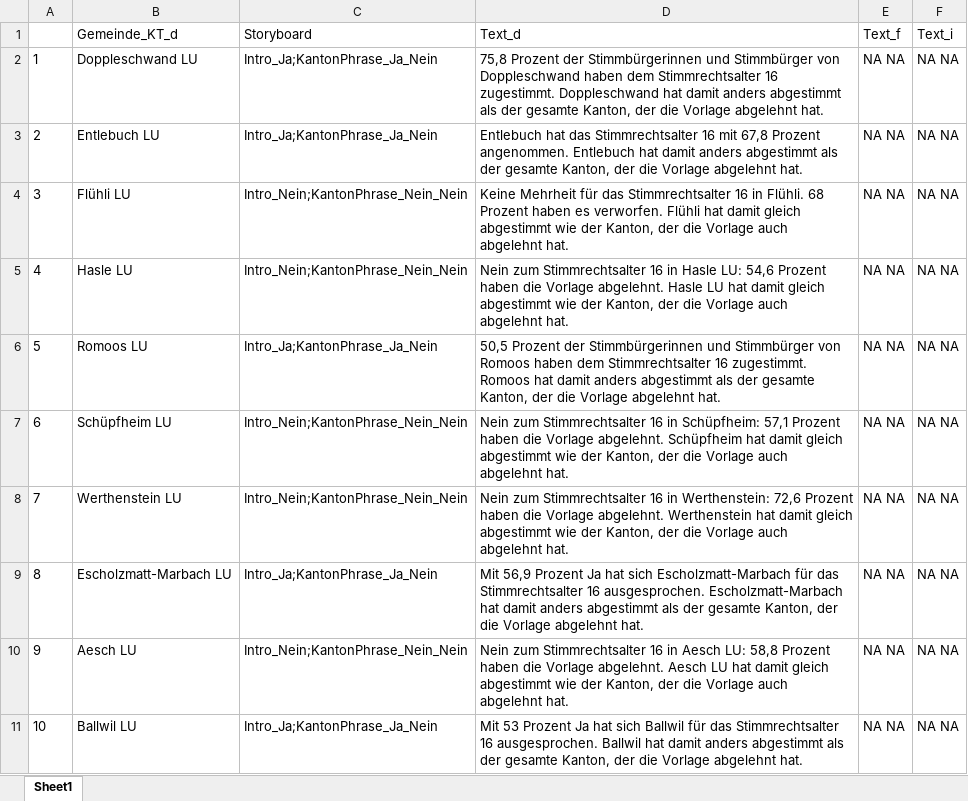
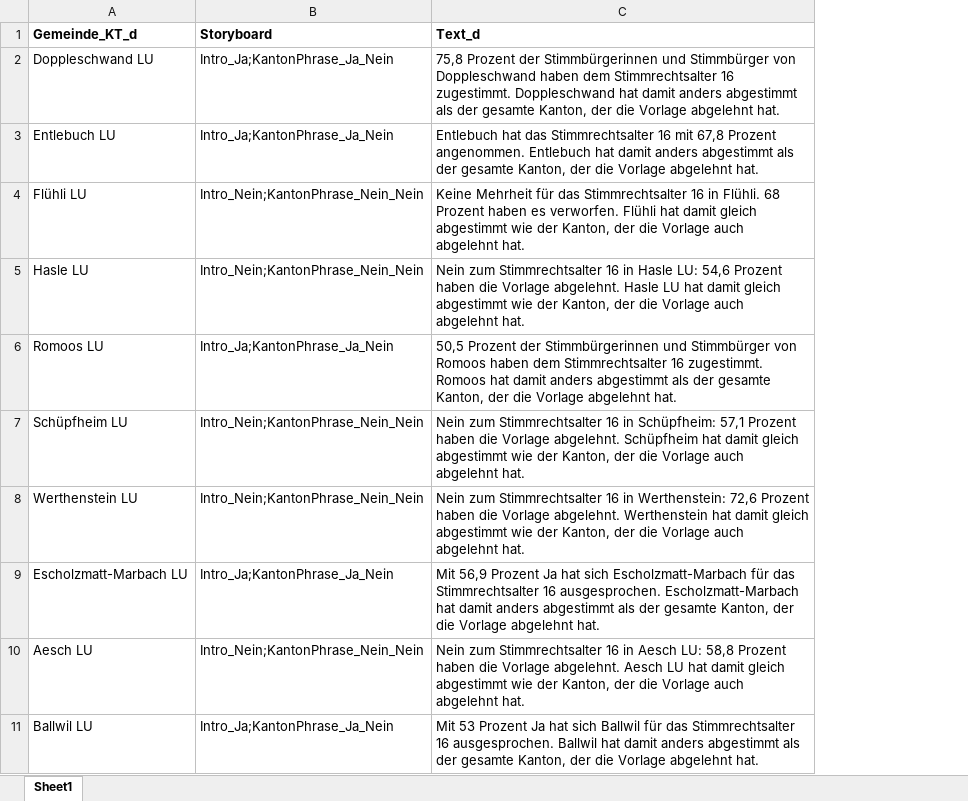
Before and after one commit to awp-finanznachrichten/lena_februar2025, an Excel workbook: Texte/LU_Stimmrechtsalter_texte.xlsx, sheet Sheet1, drawn as a sheet; only a part is shown; values as stored, in another font and other column widths than the file's, no borders; removed rows and columns are numbered as before the commit, all else as after; the diff names each change by its address in the sheet, - before the commit and + after, or states it on an @@ line.

```diff
--- a/Texte/LU_Stimmrechtsalter_texte.xlsx (sheet Sheet1)
+++ b/Texte/LU_Stimmrechtsalter_texte.xlsx (sheet Sheet1)
-column A, rows 2-11: 1 | 2 | 3 | 4 | 5 | 6 | 7 | 8 | 9 | 10
-column E (Text_f), rows 2-11: all NA NA
-column F (Text_i), rows 2-11: all NA NA
-A1:C1 bold: off
+A1:C1 bold: on
```
Also changed, not shown: Data/metadaten_grafiken_eidgenoessische_abstimmungen.xlsx, Data/metadaten_grafiken_kantonale_abstimmungen.xlsx, 4 other files.
